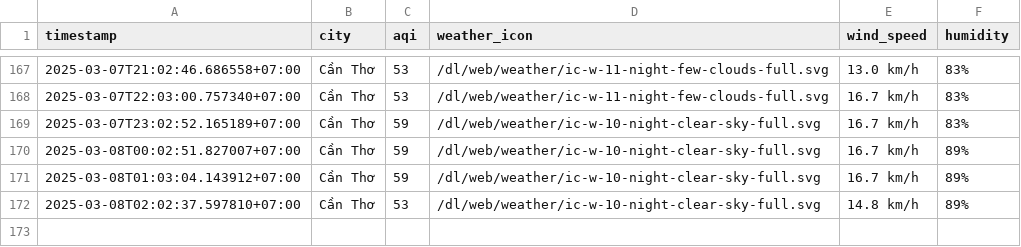
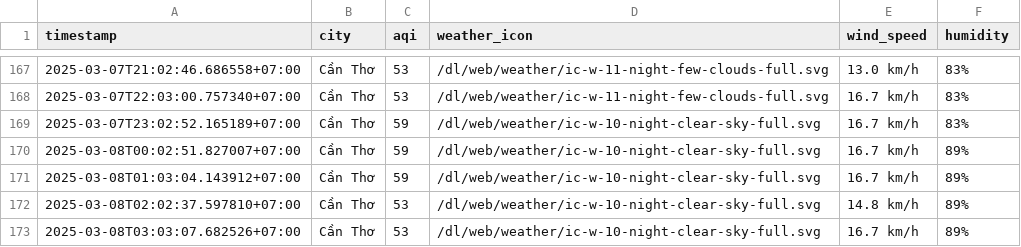
Before and after one commit to nghiahsgs/iqair-dataset, a CSV file: result/can-tho/aqi_can-tho_2025_mar.csv, drawn as a sheet; only a part is shown, gaps mark what is left out; the diff names each change by its address in the sheet, - before the commit and + after, or states it on an @@ line.

```diff
--- a/result/can-tho/aqi_can-tho_2025_mar.csv
+++ b/result/can-tho/aqi_can-tho_2025_mar.csv
+row 173: 2025-03-08T03:03:07.682526+07:00 | Cần Thơ | 53 | /dl/web/weather/ic-w-10-night-clear-sky-full.svg | 16.7 km/h | 89%
```
Also changed, not shown: result/hai-phong/aqi_hai-phong_2025_mar.csv, result/hue/aqi_hue_2025_mar.csv, 2 other files.
